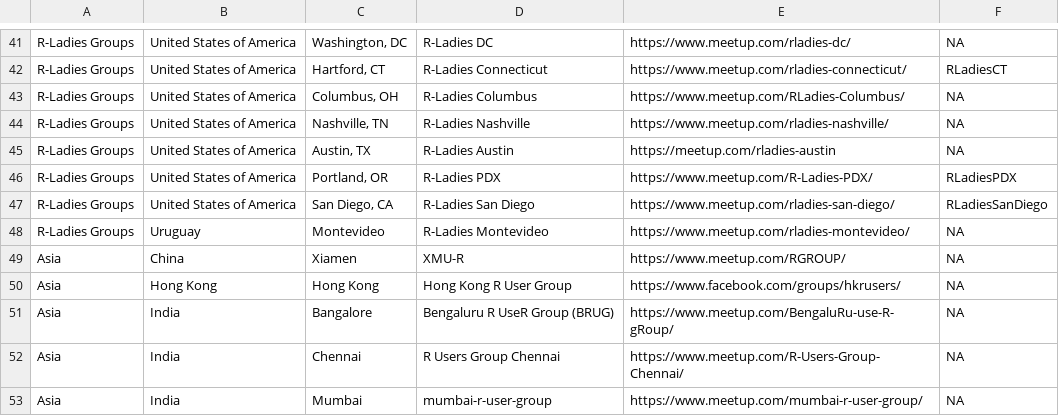
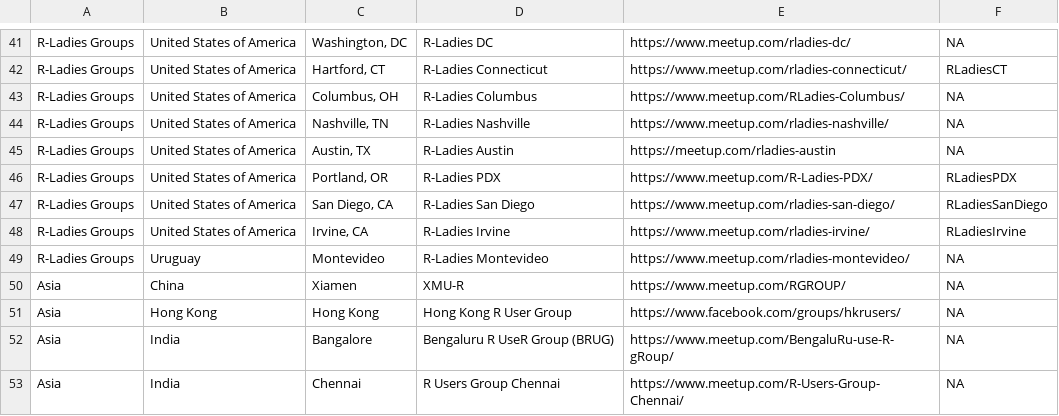
Before and after one commit to tunisrusergroup/meetingsR, a CSV file: groups.csv, drawn as a sheet; only a part is shown, gaps mark what is left out; the shorter side is filled out with more unchanged rows.

Commit message:
#rstats Adding R-Ladies Irvine (USA)
Thanks to @acolum  (541)

```diff
--- a/groups.csv
+++ b/groups.csv
@@ -47,2 +47,3 @@ R-Ladies Groups,United States of America,"Portland, OR",R-Ladies PDX,https://www
 R-Ladies Groups,United States of America,"San Diego, CA",R-Ladies San Diego,https://www.meetup.com/rladies-san-diego/,RLadiesSanDiego
+R-Ladies Groups,United States of America,"Irvine, CA",R-Ladies Irvine,https://www.meetup.com/rladies-irvine/,RLadiesIrvine
 R-Ladies Groups,Uruguay,Montevideo,R-Ladies Montevideo,https://www.meetup.com/rladies-montevideo/,NA
```
Also changed, not shown: 8 other files.
